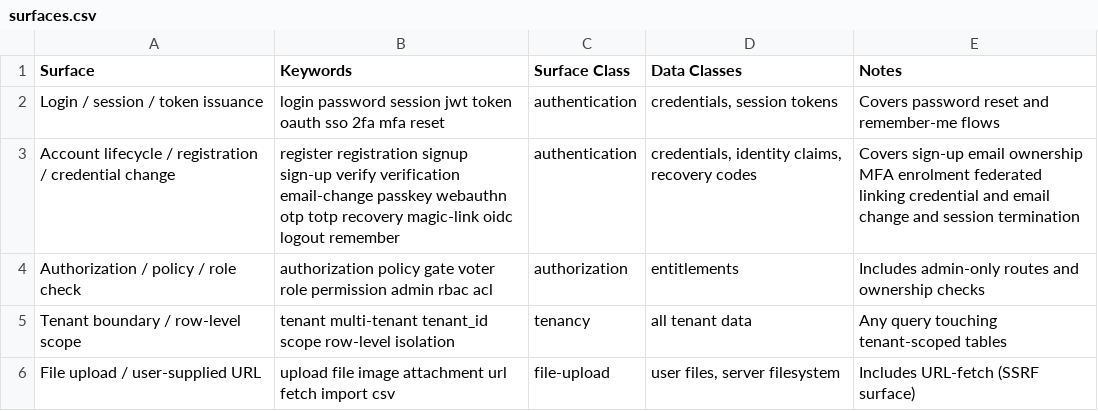
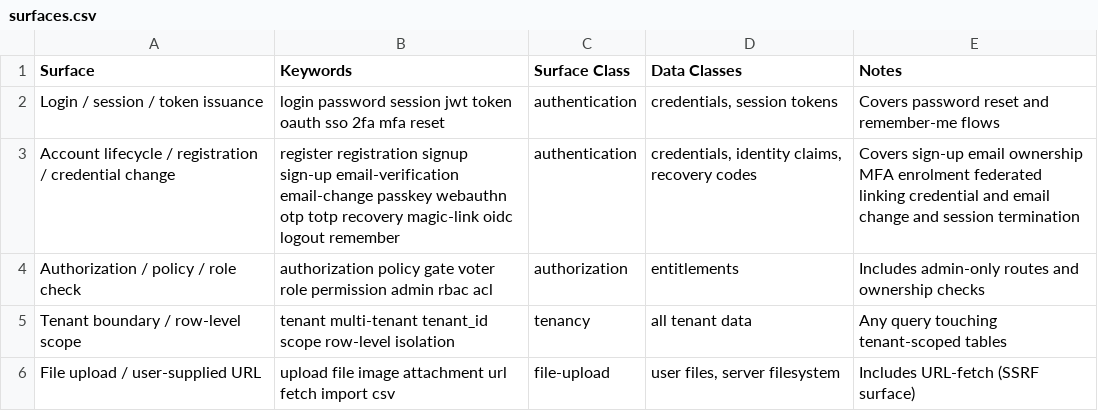
Before and after one commit to event4u-app/agent-config, a CSV file: dist/agent-src/skills/threat-modeling/data/surfaces.csv, drawn as a sheet; only a part is shown.

```diff
--- a/dist/agent-src/skills/threat-modeling/data/surfaces.csv
+++ b/dist/agent-src/skills/threat-modeling/data/surfaces.csv
@@ -2,3 +2,3 @@ Surface,Keywords,Surface Class,Data Classes,Notes
 Login / session / token issuance,login password session jwt token oauth sso 2fa mfa reset,authentication,"credentials, session tokens",Covers password reset and remember-me flows
-Account lifecycle / registration / credential change,register registration signup sign-up verify verification email-change passkey webauthn otp totp recovery magic-link oidc logout remember,authentication,"credentials, identity claims, recovery codes",Covers sign-up email ownership MFA enrolment federated linking credential and email change and session termination
+Account lifecycle / registration / credential change,register registration signup sign-up email-verification email-change passkey webauthn otp totp recovery magic-link oidc logout remember,authentication,"credentials, identity claims, recovery codes",Covers sign-up email ownership MFA enrolment federated linking credential and email change and session termination
 Authorization / policy / role check,authorization policy gate voter role permission admin rbac acl,authorization,entitlements,Includes admin-only routes and ownership checks
```
Also changed, not shown: src/skills/threat-modeling/data/surfaces.csv, 6 other files.
